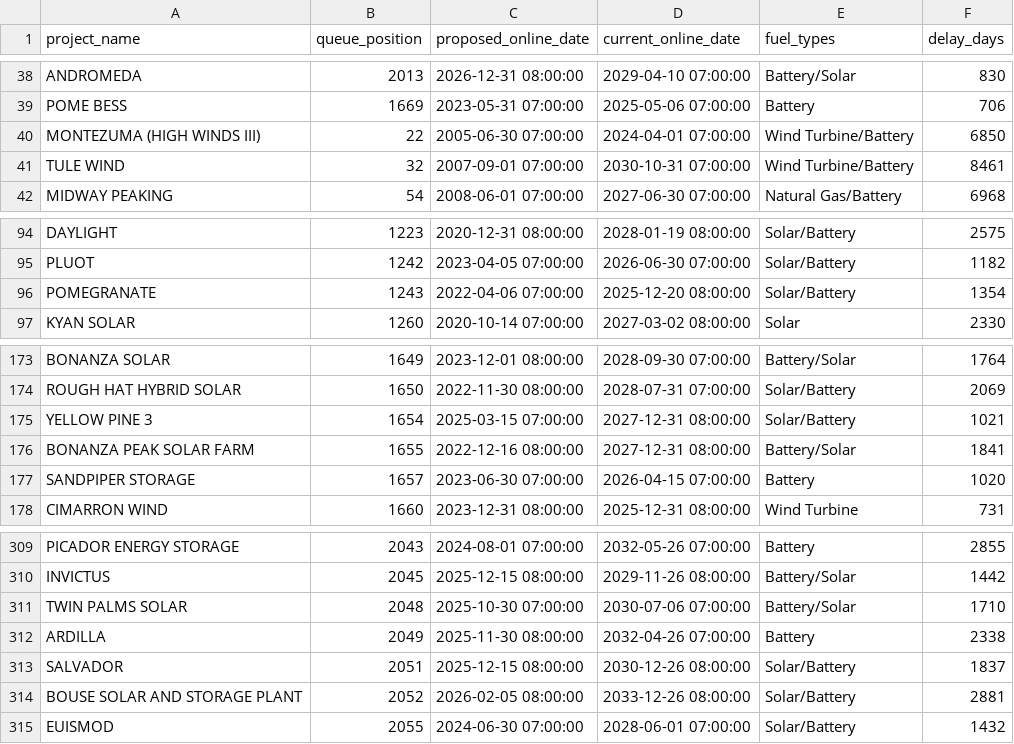
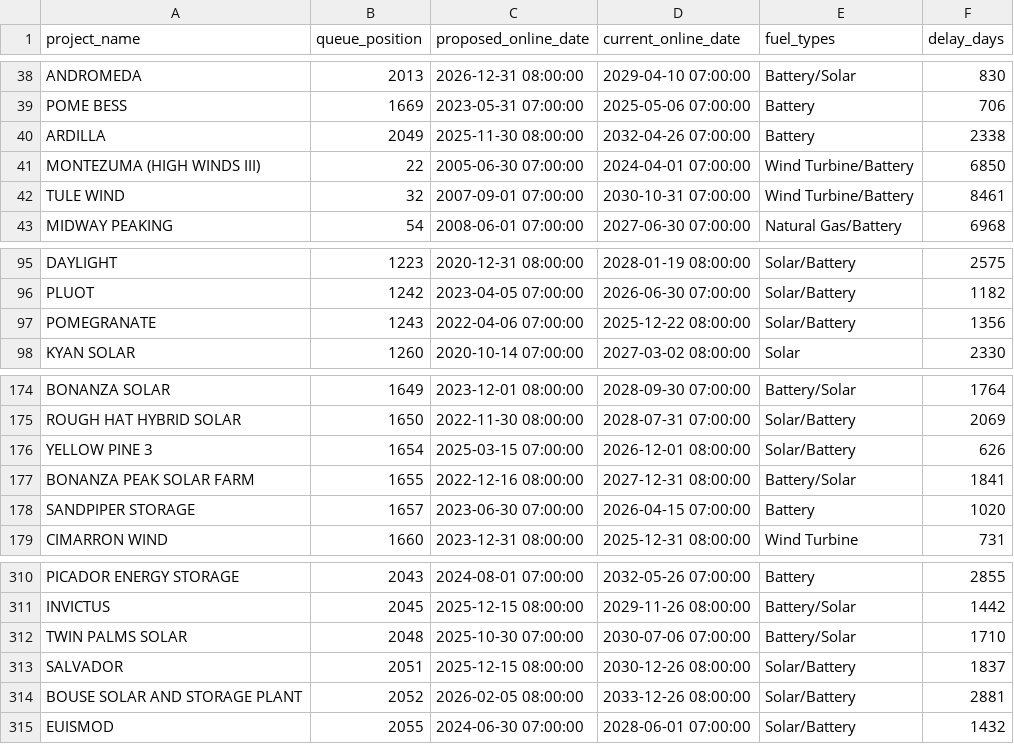
Before and after one commit to gkumarg/caiso-queue, a CSV file: reports/project_timeline_delays.csv, drawn as a sheet; only a part is shown, gaps mark what is left out.

```diff
--- a/reports/project_timeline_delays.csv
+++ b/reports/project_timeline_delays.csv
@@ -39,2 +39,3 @@ ANDROMEDA,2013,2026-12-31 08:00:00,2029-04-10 07:00:00,Battery/Solar,830
 POME BESS,1669,2023-05-31 07:00:00,2025-05-06 07:00:00,Battery,706
+ARDILLA,2049,2025-11-30 08:00:00,2032-04-26 07:00:00,Battery,2338
 MONTEZUMA (HIGH WINDS III),22,2005-06-30 07:00:00,2024-04-01 07:00:00,Wind Turbine/Battery,6850
@@ -95,3 +96,3 @@ DAYLIGHT,1223,2020-12-31 08:00:00,2028-01-19 08:00:00,Solar/Battery,2575
 PLUOT,1242,2023-04-05 07:00:00,2026-06-30 07:00:00,Solar/Battery,1182
-POMEGRANATE,1243,2022-04-06 07:00:00,2025-12-20 08:00:00,Solar/Battery,1354
+POMEGRANATE,1243,2022-04-06 07:00:00,2025-12-22 08:00:00,Solar/Battery,1356
 KYAN SOLAR,1260,2020-10-14 07:00:00,2027-03-02 08:00:00,Solar,2330
@@ -174,3 +175,3 @@ BONANZA SOLAR,1649,2023-12-01 08:00:00,2028-09-30 07:00:00,Battery/Solar,1764
 ROUGH HAT HYBRID SOLAR,1650,2022-11-30 08:00:00,2028-07-31 07:00:00,Solar/Battery,2069
-YELLOW PINE 3,1654,2025-03-15 07:00:00,2027-12-31 08:00:00,Solar/Battery,1021
+YELLOW PINE 3,1654,2025-03-15 07:00:00,2026-12-01 08:00:00,Solar/Battery,626
 BONANZA PEAK SOLAR FARM,1655,2022-12-16 08:00:00,2027-12-31 08:00:00,Battery/Solar,1841
@@ -311,3 +312,2 @@ INVICTUS,2045,2025-12-15 08:00:00,2029-11-26 08:00:00,Battery/Solar,1442
 TWIN PALMS SOLAR,2048,2025-10-30 07:00:00,2030-07-06 07:00:00,Battery/Solar,1710
-ARDILLA,2049,2025-11-30 08:00:00,2032-04-26 07:00:00,Battery,2338
 SALVADOR,2051,2025-12-15 08:00:00,2030-12-26 08:00:00,Solar/Battery,1837
```
Also changed, not shown: reports/timeline_delay_by_fuel.csv, reports/timeline_delay_summary.csv, 5 other files.
